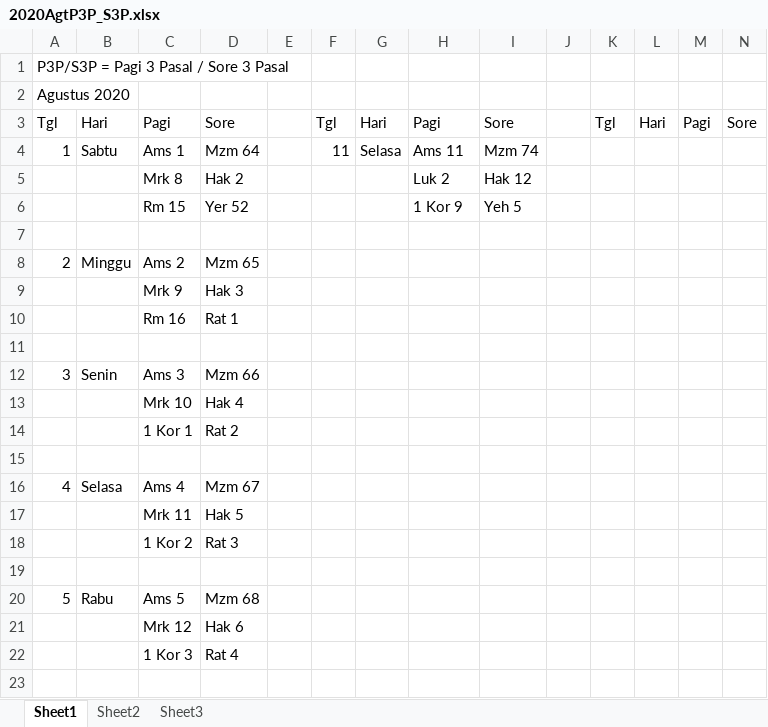
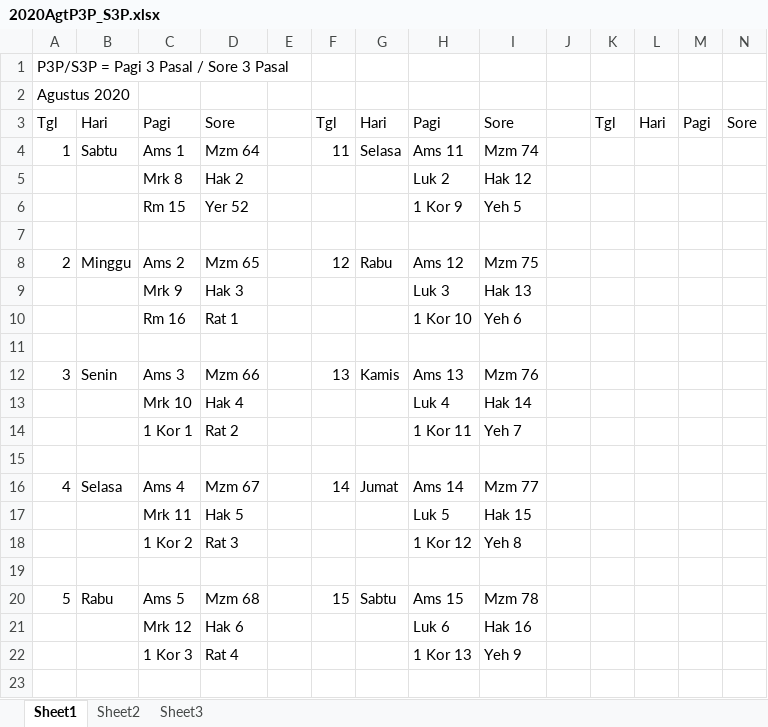
Before and after one commit to asenlie528/P3P_S3P, an Excel workbook: 2020AgtP3P_S3P.xlsx, sheet Sheet1, drawn as a sheet; only a part is shown; values as stored, in another font and other column widths than the file's, no borders; the diff covers the shown part only; the diff names each change by its address in the sheet, - before the commit and + after, or states it on an @@ line.

Commit message:
revisi lagi P3P Agustus 2020

```diff
--- a/2020AgtP3P_S3P.xlsx (sheet Sheet1)
+++ b/2020AgtP3P_S3P.xlsx (sheet Sheet1)
-F8: (empty)
+F8: 12
-G8: (empty)
+G8: Rabu
-H8: (empty)
+H8: Ams 12
-I8: (empty)
+I8: Mzm 75
-H9: (empty)
+H9: Luk 3
-I9: (empty)
+I9: Hak 13
-H10: (empty)
+H10: 1 Kor 10
-I10: (empty)
+I10: Yeh 6
-F12: (empty)
+F12: 13
-G12: (empty)
+G12: Kamis
-H12: (empty)
+H12: Ams 13
-I12: (empty)
+I12: Mzm 76
-H13: (empty)
+H13: Luk 4
-I13: (empty)
+I13: Hak 14
-H14: (empty)
+H14: 1 Kor 11
-I14: (empty)
+I14: Yeh 7
-F16: (empty)
+F16: 14
-G16: (empty)
+G16: Jumat
-H16: (empty)
+H16: Ams 14
-I16: (empty)
+I16: Mzm 77
-H17: (empty)
+H17: Luk 5
-I17: (empty)
+I17: Hak 15
-H18: (empty)
+H18: 1 Kor 12
-I18: (empty)
+I18: Yeh 8
-F20: (empty)
+F20: 15
-G20: (empty)
+G20: Sabtu
-H20: (empty)
+H20: Ams 15
-I20: (empty)
+I20: Mzm 78
-H21: (empty)
+H21: Luk 6
-I21: (empty)
+I21: Hak 16
-H22: (empty)
+H22: 1 Kor 13
-I22: (empty)
+I22: Yeh 9
```
Also changed, not shown: 40 edited cells elsewhere in this sheet.
